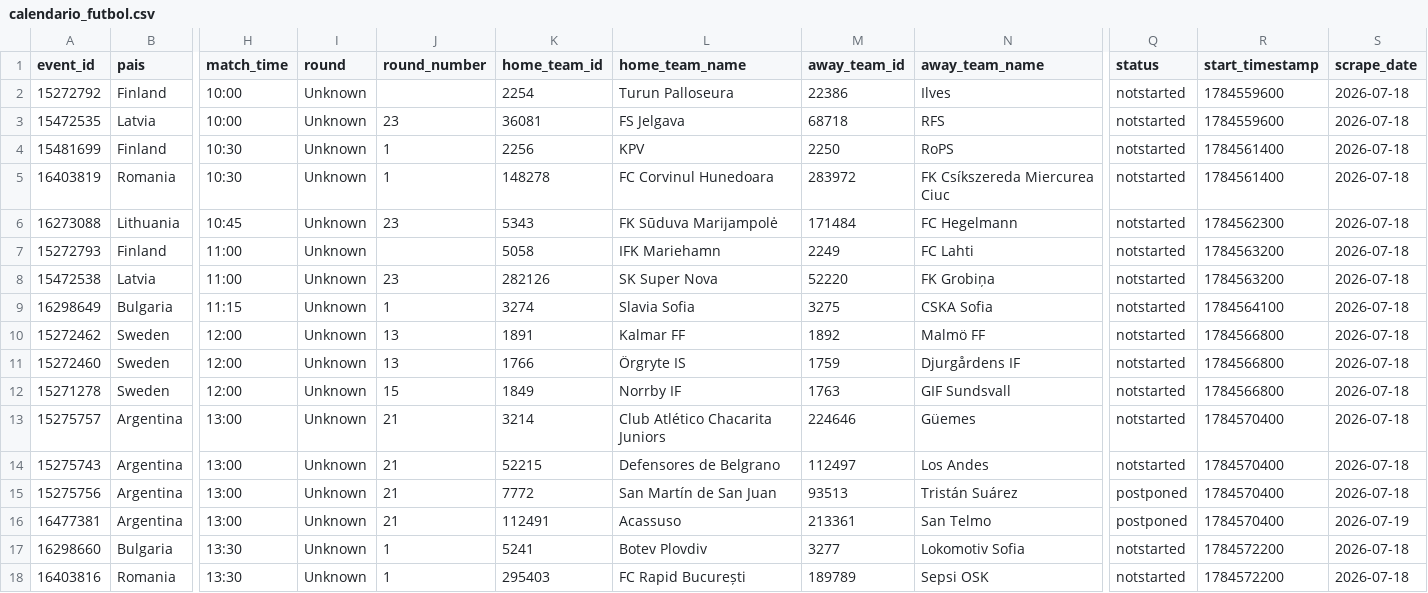
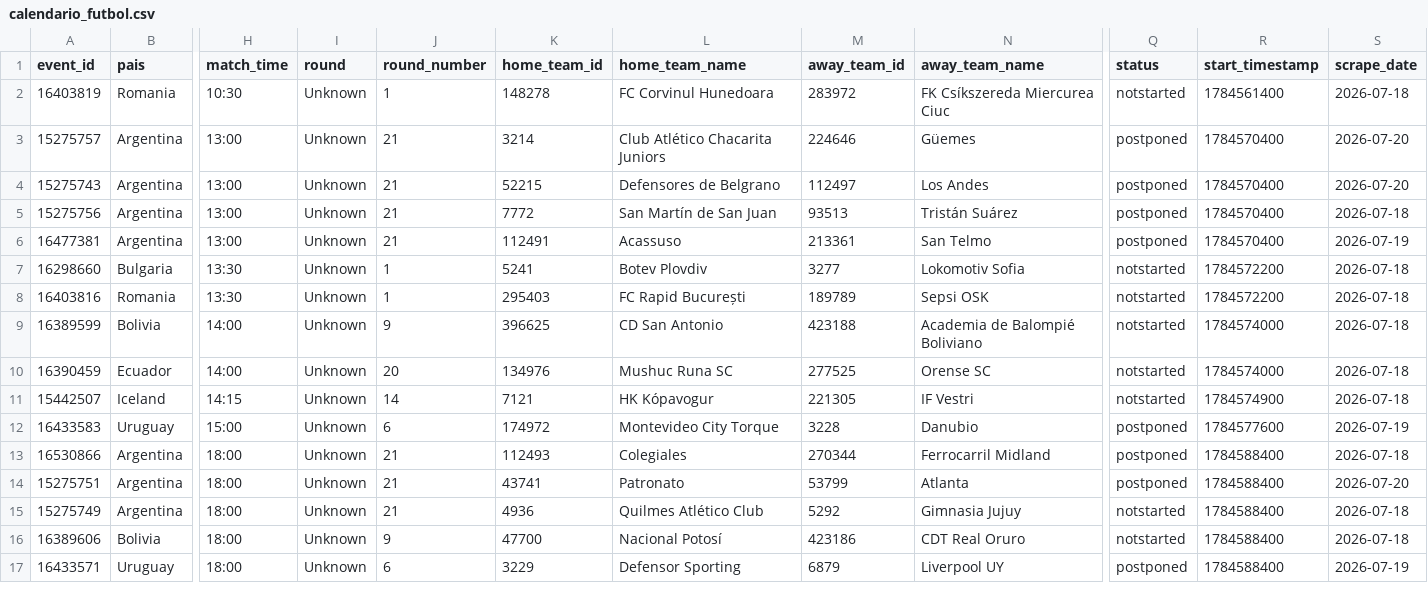
Before and after one commit to rovivadigital-cpu/futbol, a CSV file: datos/calendario_futbol.csv, drawn as a sheet; only a part is shown, gaps mark what is left out; the shorter side is filled out with more unchanged rows; removed rows and columns are numbered as before the commit, all else as after; rows hold the shown columns only; the diff names each change by its address in the sheet, - before the commit and + after, or states it on an @@ line.

Commit message:
Limpieza de partidos jugados - 2026-07-20 12:27:35

```diff
--- a/datos/calendario_futbol.csv
+++ b/datos/calendario_futbol.csv
-row 2: 15272792 | Finland | 10:00 | Unknown |  | 2254 | Turun Palloseura | 22386 | Ilves | notstarted | 1784559600 | 2026-07-18
-row 3: 15472535 | Latvia | 10:00 | Unknown | 23 | 36081 | FS Jelgava | 68718 | RFS | notstarted | 1784559600 | 2026-07-18
-row 4: 15481699 | Finland | 10:30 | Unknown | 1 | 2256 | KPV | 2250 | RoPS | notstarted | 1784561400 | 2026-07-18
-row 6: 16273088 | Lithuania | 10:45 | Unknown | 23 | 5343 | FK Sūduva Marijampolė | 171484 | FC Hegelmann | notstarted | 1784562300 | 2026-07-18
-row 7: 15272793 | Finland | 11:00 | Unknown |  | 5058 | IFK Mariehamn | 2249 | FC Lahti | notstarted | 1784563200 | 2026-07-18
-row 8: 15472538 | Latvia | 11:00 | Unknown | 23 | 282126 | SK Super Nova | 52220 | FK Grobiņa | notstarted | 1784563200 | 2026-07-18
-row 9: 16298649 | Bulgaria | 11:15 | Unknown | 1 | 3274 | Slavia Sofia | 3275 | CSKA Sofia | notstarted | 1784564100 | 2026-07-18
-row 10: 15272462 | Sweden | 12:00 | Unknown | 13 | 1891 | Kalmar FF | 1892 | Malmö FF | notstarted | 1784566800 | 2026-07-18
-row 11: 15272460 | Sweden | 12:00 | Unknown | 13 | 1766 | Örgryte IS | 1759 | Djurgårdens IF | notstarted | 1784566800 | 2026-07-18
-row 12: 15271278 | Sweden | 12:00 | Unknown | 15 | 1849 | Norrby IF | 1763 | GIF Sundsvall | notstarted | 1784566800 | 2026-07-18
-Q3:Q4 (status): notstarted
+Q3:Q4 (status): postponed
-S3:S4 (scrape_date): 2026-07-18
+S3:S4 (scrape_date): 2026-07-20
```
